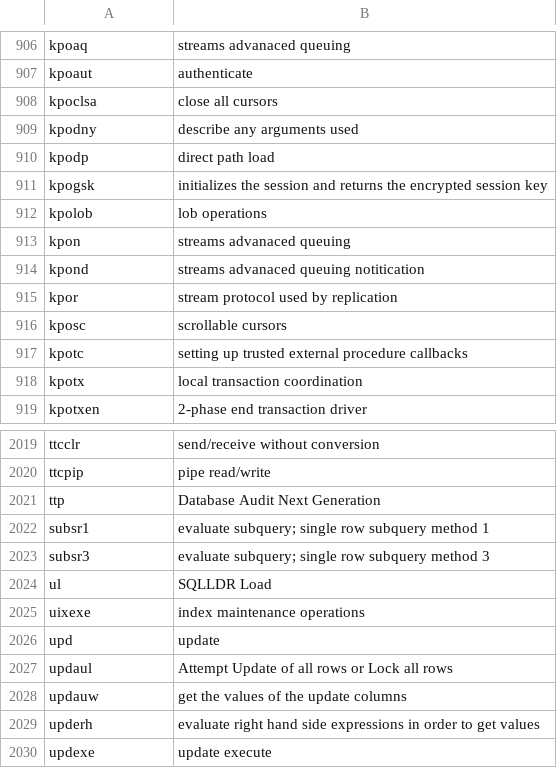
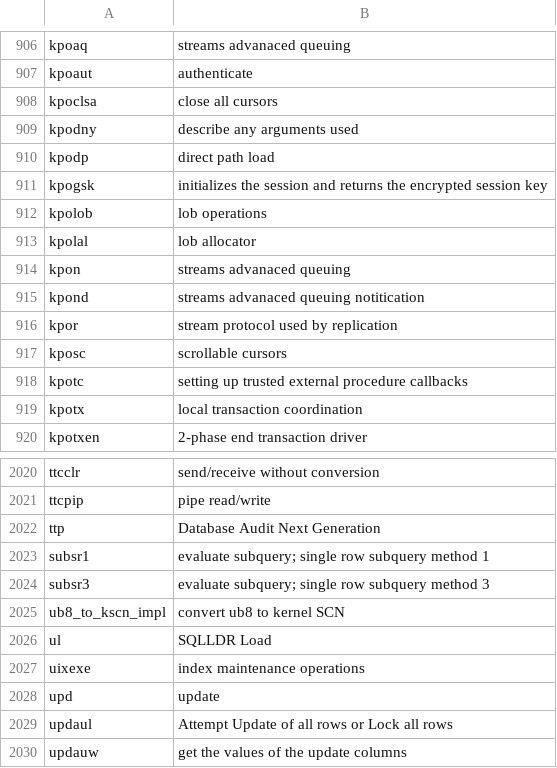
Before and after one commit to skoehler-soocs/ora_db_func_anno, a CSV file: functions.csv, drawn as a sheet; only a part is shown, gaps mark what is left out; the shorter side is filled out with more unchanged rows.

Commit message:
small additions

```diff
--- a/functions.csv
+++ b/functions.csv
@@ -912,2 +912,3 @@ kpogsk|initializes the session and returns the encrypted session key
 kpolob|lob operations
+kpolal|lob allocator
 kpon|streams advanaced queuing
@@ -2023,2 +2024,3 @@ subsr1|evaluate subquery; single row subquery method 1
 subsr3|evaluate subquery; single row subquery method 3
+ub8_to_kscn_impl|convert ub8 to kernel SCN
 ul|SQLLDR Load
```
